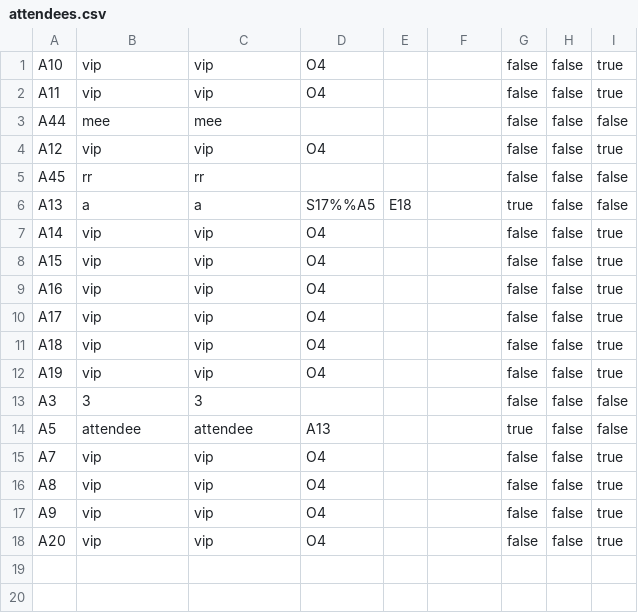
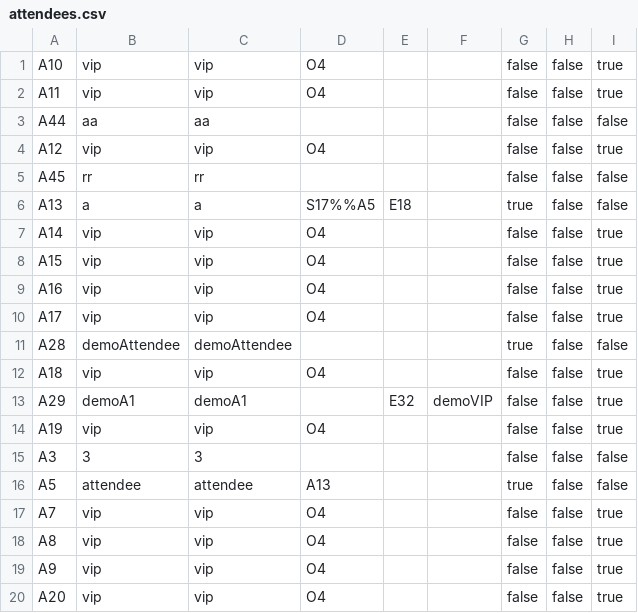
Before and after one commit to shishune/conference-program-csc207, a CSV file: phase2/src/assets/dataFiles/attendees.csv, drawn as a sheet.

```diff
--- a/phase2/src/assets/dataFiles/attendees.csv
+++ b/phase2/src/assets/dataFiles/attendees.csv
@@ -2,3 +2,3 @@ A10,vip,vip,O4,,,false,false,true
 A11,vip,vip,O4,,,false,false,true
-A44,mee,mee,,,,false,false,false
+A44,aa,aa,,,,false,false,false
 A12,vip,vip,O4,,,false,false,true
@@ -10,3 +10,5 @@ A16,vip,vip,O4,,,false,false,true
 A17,vip,vip,O4,,,false,false,true
+A28,demoAttendee,demoAttendee,,,,true,false,false
 A18,vip,vip,O4,,,false,false,true
+A29,demoA1,demoA1,,E32,demoVIP,false,false,true
 A19,vip,vip,O4,,,false,false,true
```
Also changed, not shown: phase2/src/assets/dataFiles/events.csv, 13 other files.
